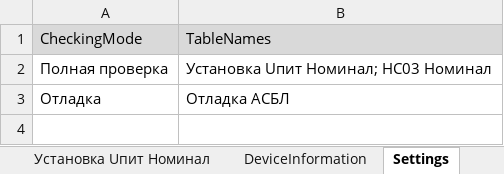
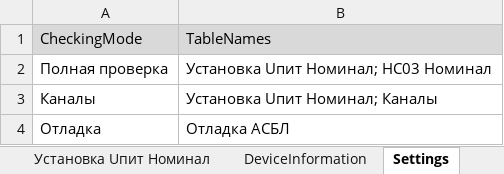
Before and after one commit to storonniy/UCA, an Excel workbook: USA/Tables/NS03.xlsx, sheet Settings, drawn as a sheet; values as stored, in another font and other column widths than the file's, no borders; the diff names each change by its address in the sheet, - before the commit and + after, or states it on an @@ line.

```diff
--- a/USA/Tables/NS03.xlsx (sheet Settings)
+++ b/USA/Tables/NS03.xlsx (sheet Settings)
+row 3: Каналы | Установка Uпит Номинал; Каналы
```
Also changed, not shown: sheet НС03 Номинал, sheet Отладка АСБЛ, other sheet tabs, formulas that keep their value, 26 other files.
